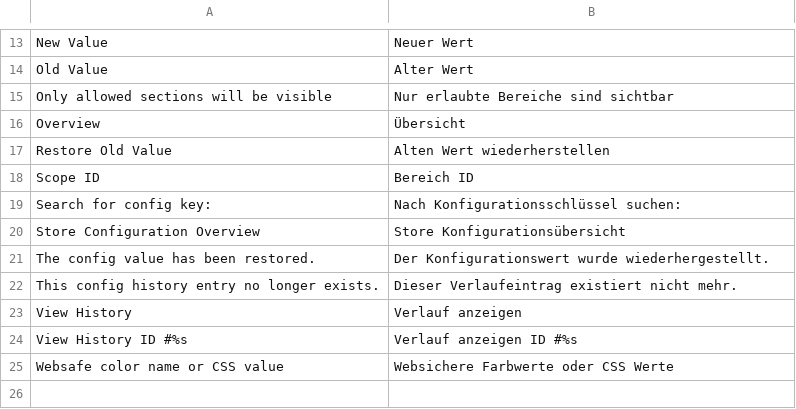
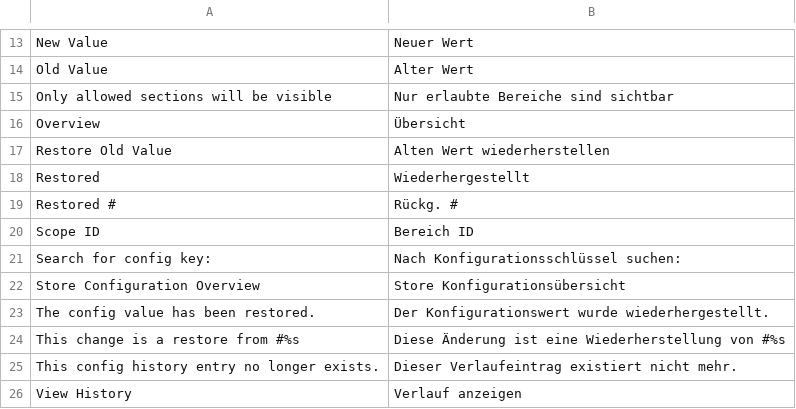
Before and after one commit to 2Boys1Shop/Twoboysoneshop_Configr, a CSV file: app/locale/de_DE/Twoboysoneshop_Configr.csv, drawn as a sheet; only a part is shown, gaps mark what is left out; the shorter side is filled out with more unchanged rows; the diff names each change by its address in the sheet, - before the commit and + after, or states it on an @@ line.

Commit message:
Show restored id info

```diff
--- a/app/locale/de_DE/Twoboysoneshop_Configr.csv
+++ b/app/locale/de_DE/Twoboysoneshop_Configr.csv
+row 18: Restored | Wiederhergestellt
+row 19: Restored # | Rückg. #
+row 24: This change is a restore from #%s | Diese Änderung ist eine Wiederherstellung von #%s
```
Also changed, not shown: app/locale/en_US/Twoboysoneshop_Configr.csv, 2 other files.
